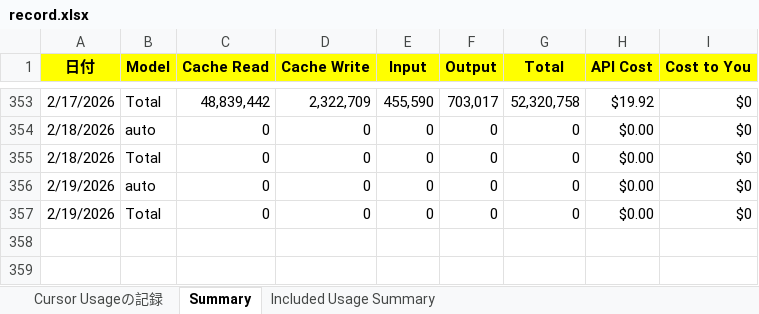
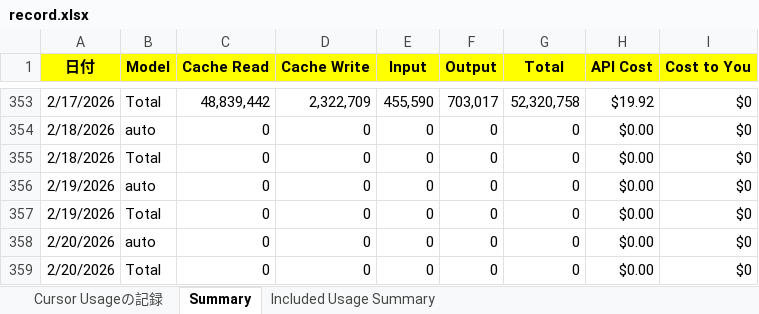
Before and after one commit to KenichiroArai/cursor-usage, an Excel workbook: public/data/record.xlsx, sheet Summary, drawn as a sheet; only a part is shown, gaps mark what is left out; values as stored, in another font and other column widths than the file's, no borders; the diff names each change by its address in the sheet, - before the commit and + after, or states it on an @@ line.

Commit message:
記録の更新

```diff
--- a/public/data/record.xlsx (sheet Summary)
+++ b/public/data/record.xlsx (sheet Summary)
+row 358: 2/20/2026 | auto | 0 | 0 | 0 | 0 | 0 | $0.00 | $0
+row 359: 2/20/2026 | Total | 0 | 0 | 0 | 0 | 0 | $0.00 | $0
```
Also changed, not shown: sheet Cursor Usageの記録.
